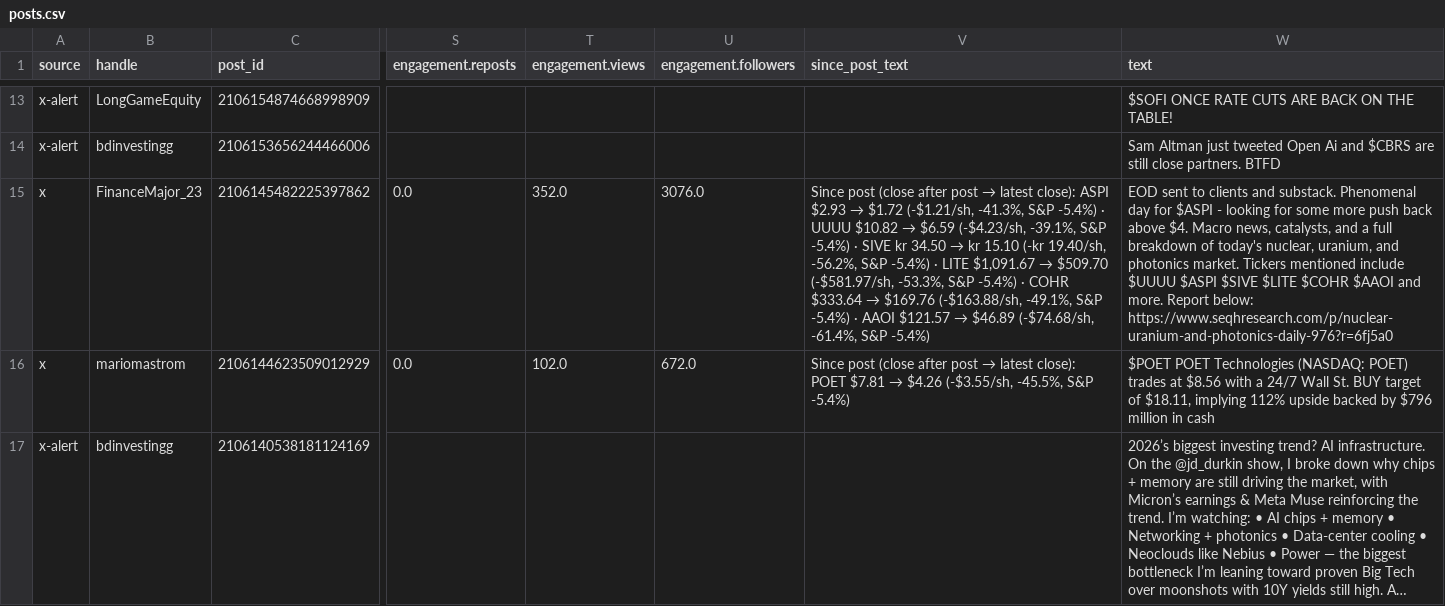
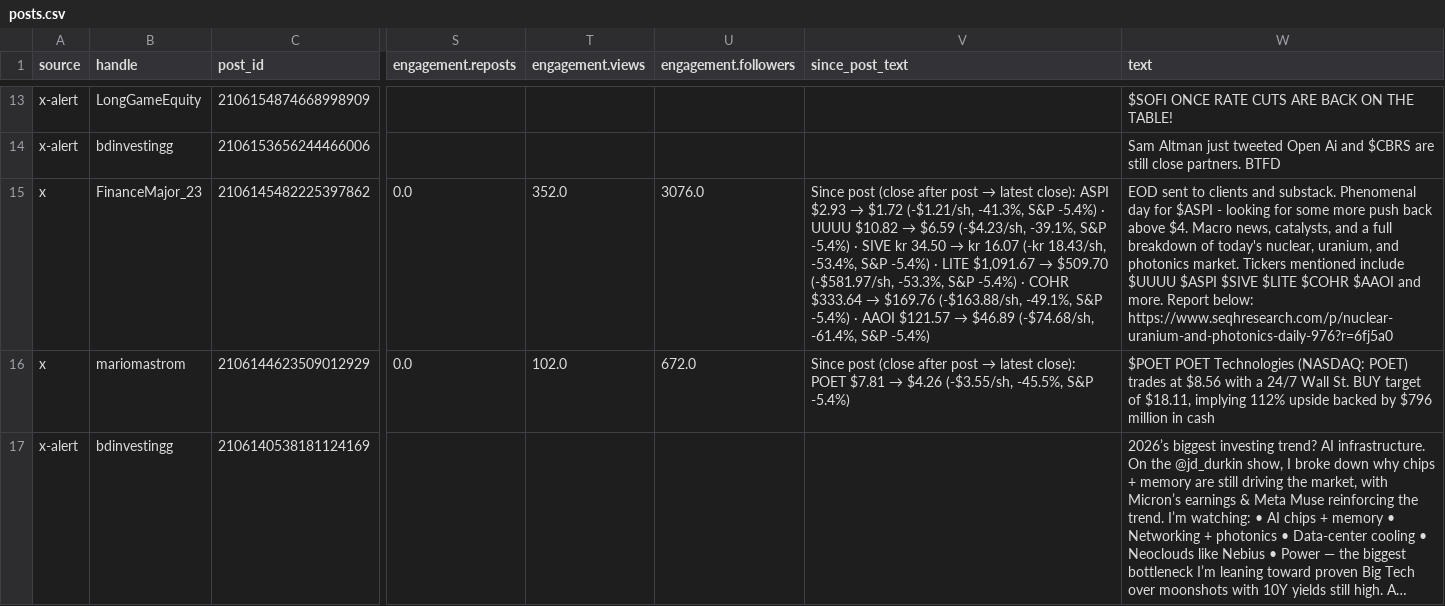
Before and after one commit to nikdep/market-dash-lkoa20, a CSV file: api/posts.csv, drawn as a sheet; only a part is shown, gaps mark what is left out; long unchanged cells end in …; the diff covers the shown part only; the diff names each change by its address in the sheet, - before the commit and + after, or states it on an @@ line.

```diff
--- a/api/posts.csv
+++ b/api/posts.csv
-V15 (since_post_text): …→ kr 15.10 (-kr 19.40/sh, -56.2%, S&P -5.4%)…
+V15 (since_post_text): …→ kr 16.07 (-kr 18.43/sh, -53.4%, S&P -5.4%)…
```
Also changed, not shown: 23 edited cells elsewhere in this file, api/candidates.csv, api/crypto.csv, 11 other files.
